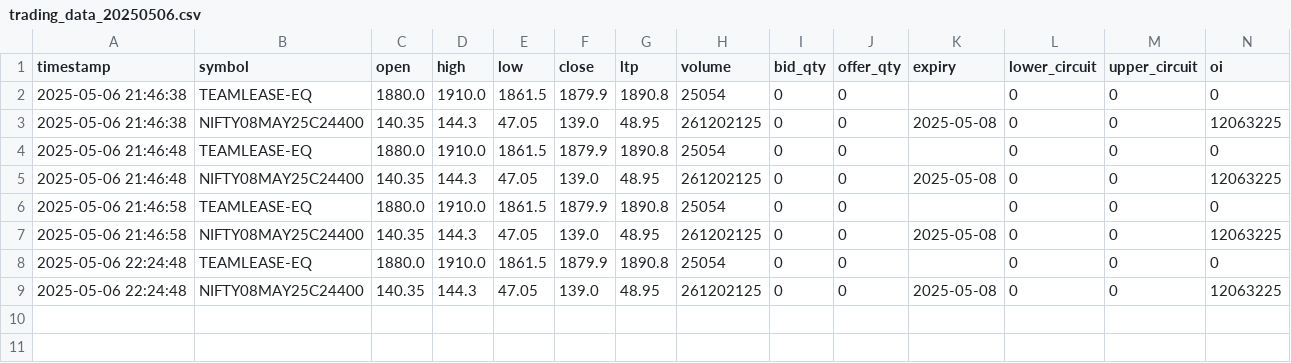
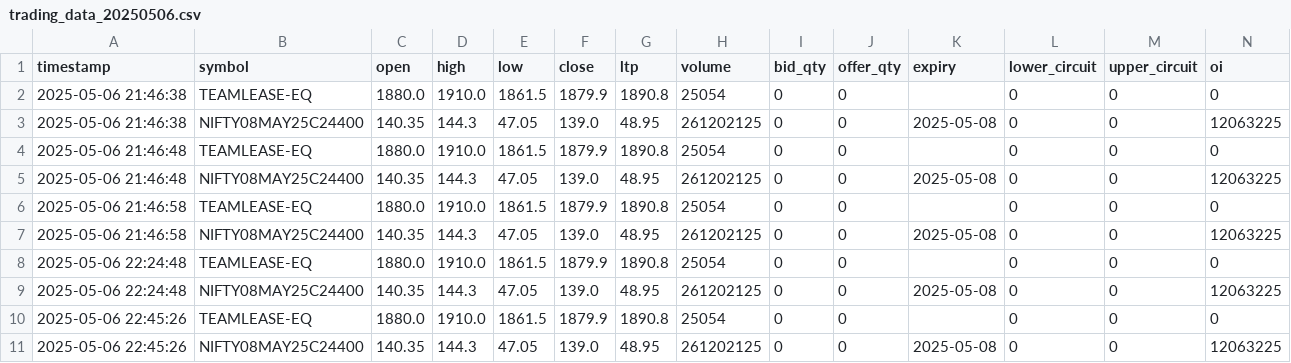
Before and after one commit to afzalur7/stock-data-collector, a CSV file: market_data/trading_data_20250506.csv, drawn as a sheet; only a part is shown; rows hold the shown columns only; the diff names each change by its address in the sheet, - before the commit and + after, or states it on an @@ line.

```diff
--- a/market_data/trading_data_20250506.csv
+++ b/market_data/trading_data_20250506.csv
+row 10: 2025-05-06 22:45:26 | TEAMLEASE-EQ | 1880.0 | 1910.0 | 1861.5 | 1879.9 | 1890.8 | 25054 | 0 | 0 |  | 0 | 0 | 0
+row 11: 2025-05-06 22:45:26 | NIFTY08MAY25C24400 | 140.35 | 144.3 | 47.05 | 139.0 | 48.95 | 261202125 | 0 | 0 | 2025-05-08 | 0 | 0 | 12063225
```
Also changed, not shown: NSE.csv, 1 other file.
